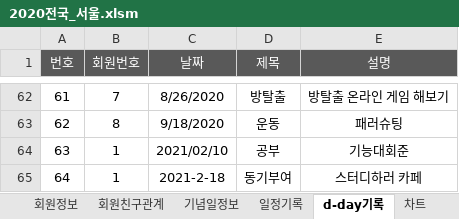
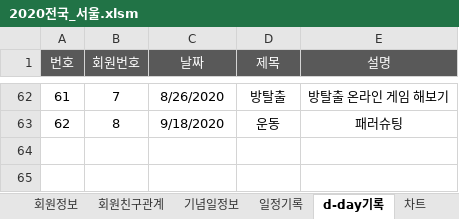
Before and after one commit to hyunjunyun/Excel, an Excel workbook: 전국대회/2020전국_서울.xlsm, sheet d-day기록, drawn as a sheet; only a part is shown, gaps mark what is left out; values as stored, in another font and other column widths than the file's, no borders; conditional formats not drawn; the diff names each change by its address in the sheet, - before the commit and + after, or states it on an @@ line.

```diff
--- a/전국대회/2020전국_서울.xlsm (sheet d-day기록)
+++ b/전국대회/2020전국_서울.xlsm (sheet d-day기록)
-row 64: 63 | 1 | 2021/02/10 | 공부 | 기능대회준
-row 65: 64 | 1 | 2021-2-18 | 동기부여 | 스터디하러 카페
```
Also changed, not shown: sheet 회원친구관계, sheet Main, sheet 회원정보, charts or pictures.
